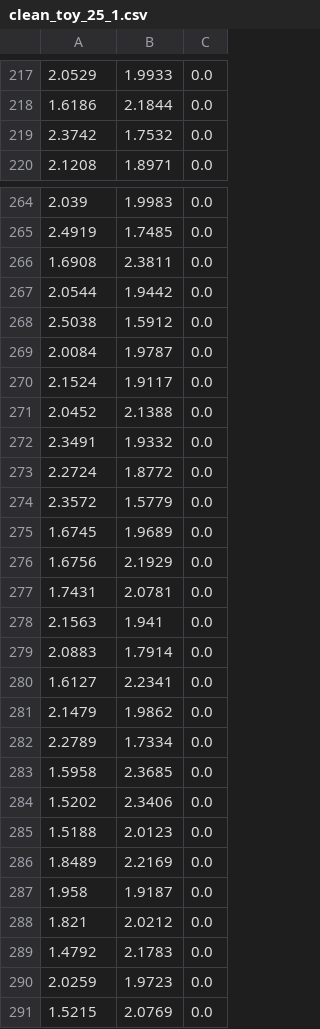
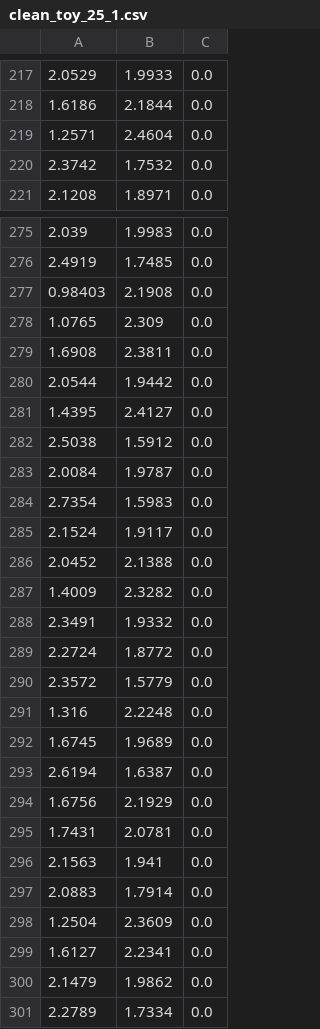
Before and after one commit to shrutishuklas/minor_rev, a CSV file: clean_toy_25_1.csv, drawn as a sheet; only a part is shown, gaps mark what is left out; the shorter side is filled out with more unchanged rows; the diff covers the shown part only.

```diff
--- a/clean_toy_25_1.csv
+++ b/clean_toy_25_1.csv
@@ -218,2 +218,3 @@
 1.6186,2.1844,0.0
+1.2571,2.4604,0.0
 2.3742,1.7532,0.0
@@ -265,8 +276,13 @@
 2.4919,1.7485,0.0
+0.98403,2.1908,0.0
+1.0765,2.309,0.0
 1.6908,2.3811,0.0
 2.0544,1.9442,0.0
+1.4395,2.4127,0.0
 2.5038,1.5912,0.0
 2.0084,1.9787,0.0
+2.7354,1.5983,0.0
 2.1524,1.9117,0.0
 2.0452,2.1388,0.0
+1.4009,2.3282,0.0
 2.3491,1.9332,0.0
@@ -274,3 +290,5 @@
 2.3572,1.5779,0.0
+1.316,2.2248,0.0
 1.6745,1.9689,0.0
+2.6194,1.6387,0.0
 1.6756,2.1929,0.0
@@ -279,2 +297,3 @@
 2.0883,1.7914,0.0
+1.2504,2.3609,0.0
 1.6127,2.2341,0.0
```
Also changed, not shown: 14 added rows elsewhere in this file, clean_toy_25_2.csv, clean_toy_25_3.csv, 5 other files.
